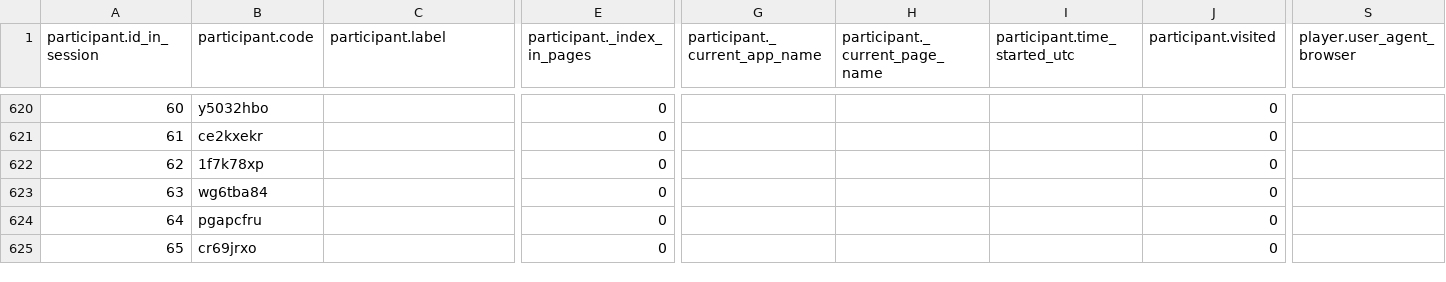
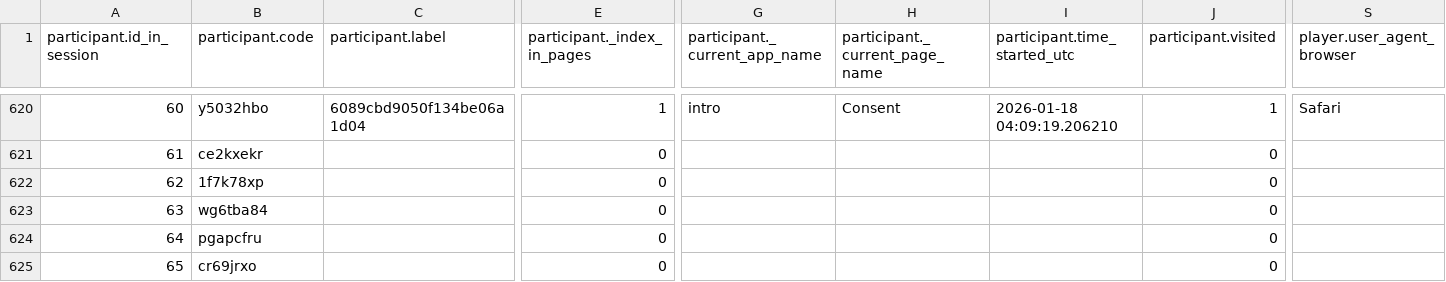
Before and after one commit to mariuszoican/InvestmentData, a CSV file: pilots/intro_2026-01-18.csv, drawn as a sheet; only a part is shown, gaps mark what is left out; the diff covers the shown part only; the diff names each change by its address in the sheet, - before the commit and + after, or states it on an @@ line.

```diff
--- a/pilots/intro_2026-01-18.csv
+++ b/pilots/intro_2026-01-18.csv
-C620 (participant.label): (empty)
+C620 (participant.label): 6089cbd9050f134be06a1d04
-E620 (participant._index_in_pages): 0
+E620 (participant._index_in_pages): 1
-G620 (participant._current_app_name): (empty)
+G620 (participant._current_app_name): intro
-H620 (participant._current_page_name): (empty)
+H620 (participant._current_page_name): Consent
-I620 (participant.time_started_utc): (empty)
+I620 (participant.time_started_utc): 2026-01-18 04:09:19.206210
-J620 (participant.visited): 0
+J620 (participant.visited): 1
-S620 (player.user_agent_browser): (empty)
+S620 (player.user_agent_browser): Safari
```
Also changed, not shown: 1 added row and 47 edited cells elsewhere in this file, pilots/post_exp_2026-01-18.csv, 6 other files.
